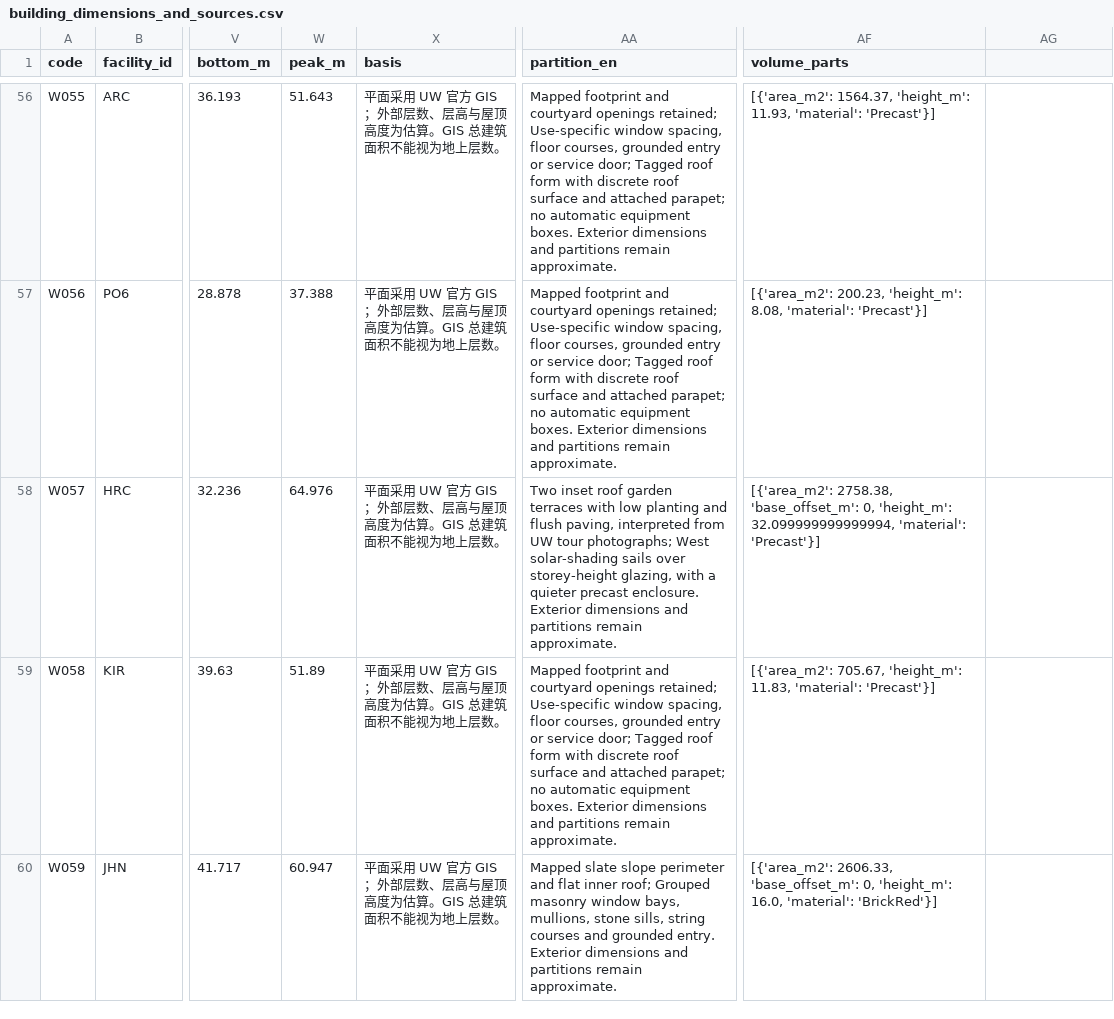
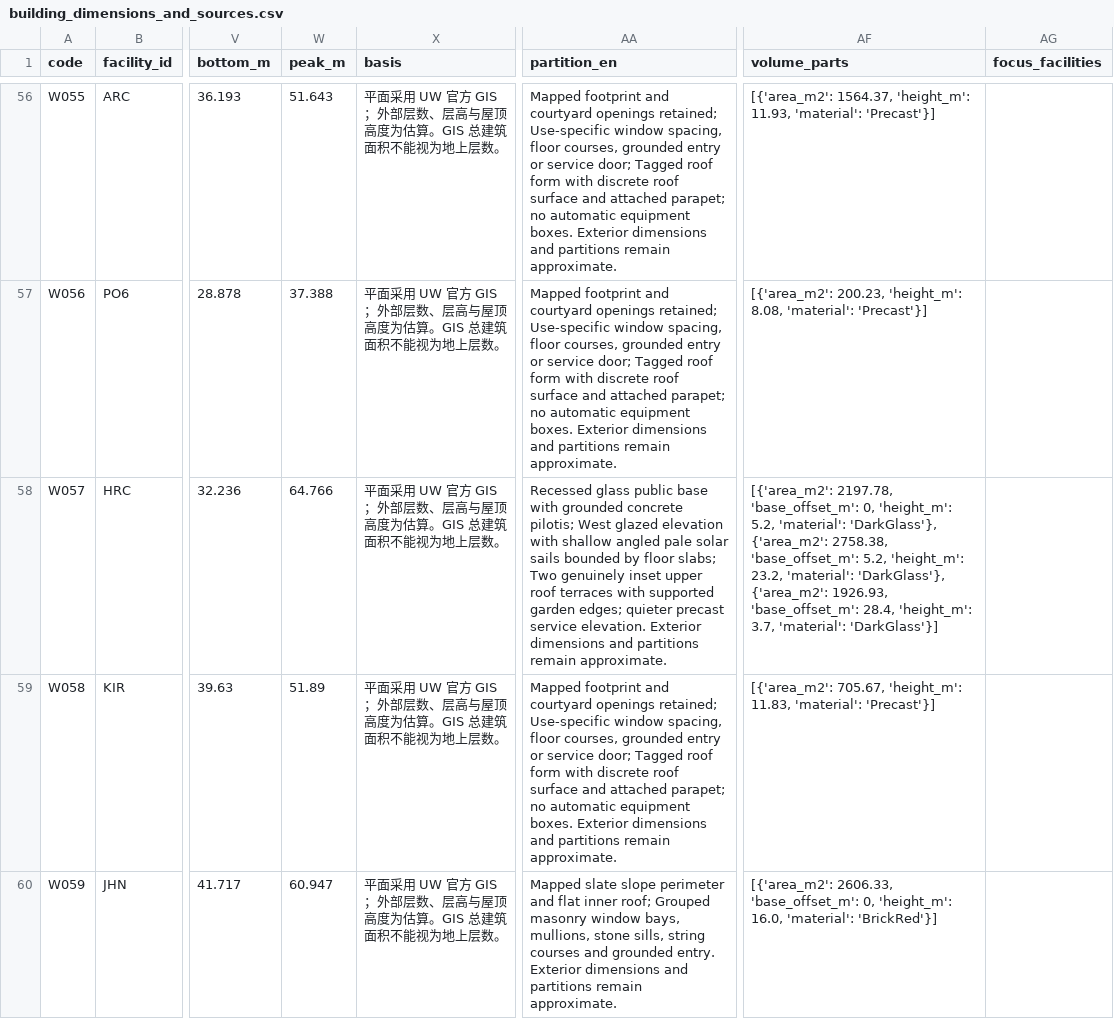
Before and after one commit to sd800/uw-3d-arch, a CSV file: output/building_dimensions_and_sources.csv, drawn as a sheet; only a part is shown, gaps mark what is left out; the diff covers the shown part only; the diff names each change by its address in the sheet, - before the commit and + after, or states it on an @@ line.

```diff
--- a/output/building_dimensions_and_sources.csv
+++ b/output/building_dimensions_and_sources.csv
-AG1: (empty)
+AG1: focus_facilities
-W58 (peak_m): 64.976
+W58 (peak_m): 64.766
-AA58 (partition_en): Two inset roof garden terraces with low planting and flush paving, interpreted from UW tour photographs; West solar-shading sails over storey-height glazing, with a quieter precast enclosure. Exterior dimensions…
+AA58 (partition_en): Recessed glass public base with grounded concrete pilotis; West glazed elevation with shallow angled pale solar sails bounded by floor slabs; Two genuinely inset upper roof terraces with supported garden edges; quieter precast service elevation. Exterior dimensions…
-AF58 (volume_parts): [{'area_m2': 2758.38, 'base_offset_m': 0, 'height_m': 32.099999999999994, 'material': 'Precast'}]
+AF58 (volume_parts): [{'area_m2': 2197.78, 'base_offset_m': 0, 'height_m': 5.2, 'material': 'DarkGlass'}, {'area_m2': 2758.38, 'base_offset_m': 5.2, 'height_m': 23.2, 'material': 'DarkGlass'}, {'area_m2': 1926.93, 'base_offset_m': 28.4, 'height_m': 3.7, 'material': 'DarkGlass'}]
```
Also changed, not shown: 72 edited cells elsewhere in this file, 41 other files.
